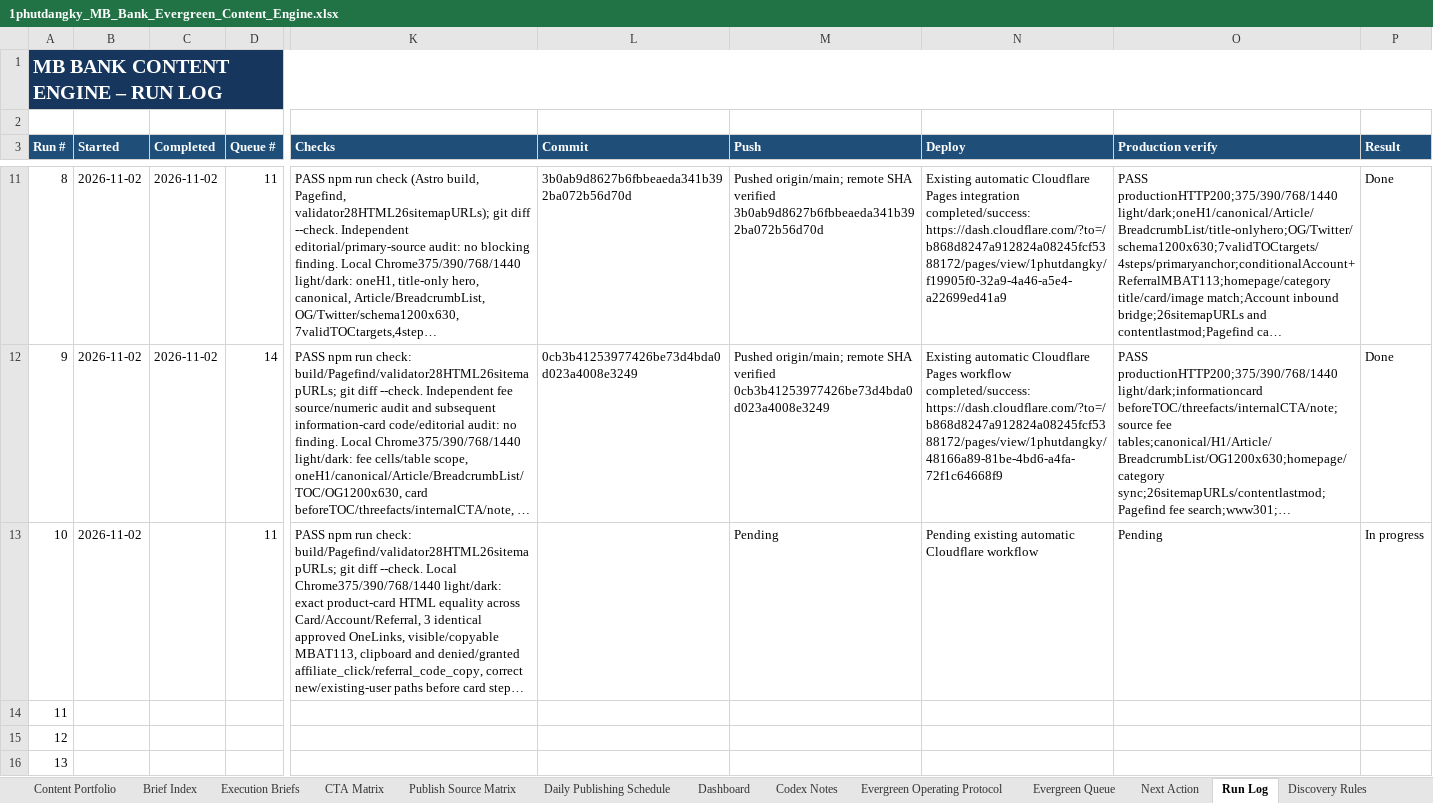
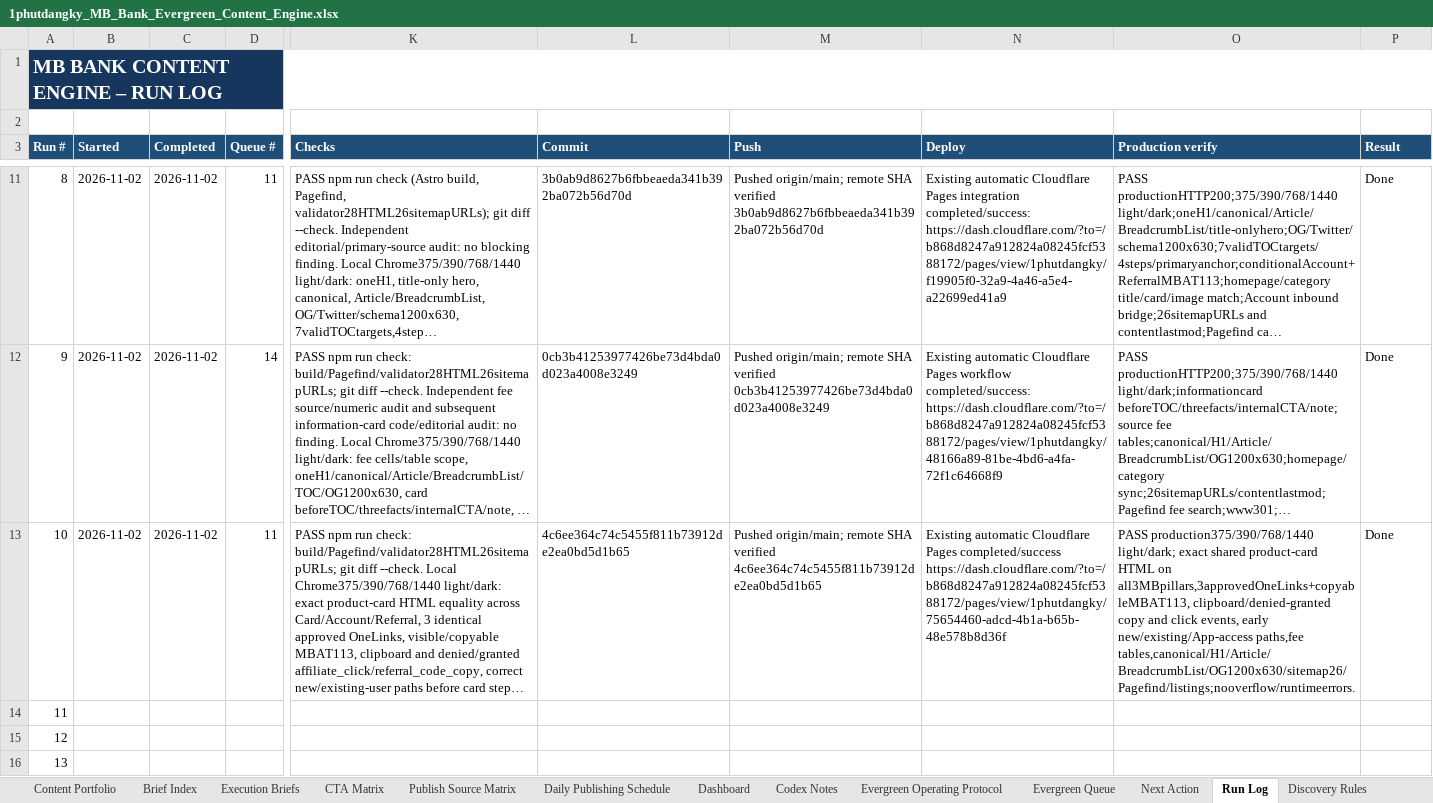
Before and after one commit to vothanhphatsocial/1phutdangky, an Excel workbook: docs/content/1phutdangky_MB_Bank_Evergreen_Content_Engine.xlsx, sheet Run Log, drawn as a sheet; only a part is shown, gaps mark what is left out; long unchanged cells end in …; values as stored, in another font and other column widths than the file's, no borders; conditional formats and table styles not drawn; the diff names each change by its address in the sheet, - before the commit and + after, or states it on an @@ line.

Commit message:
chore(content): record MB Bank referral card correction

```diff
--- a/docs/content/1phutdangky_MB_Bank_Evergreen_Content_Engine.xlsx (sheet Run Log)
+++ b/docs/content/1phutdangky_MB_Bank_Evergreen_Content_Engine.xlsx (sheet Run Log)
-C13 (Completed): (empty)
+C13 (Completed): 2026-11-02
-L13 (Commit): (empty)
+L13 (Commit): 4c6ee364c74c5455f811b73912de2ea0bd5d1b65
-M13 (Push): Pending
+M13 (Push): Pushed origin/main; remote SHA verified 4c6ee364c74c5455f811b73912de2ea0bd5d1b65
-N13 (Deploy): Pending existing automatic Cloudflare workflow
+N13 (Deploy): Existing automatic Cloudflare Pages completed/success https://dash.cloudflare.com/?to=/b868d8247a912824a08245fcf5388172/pages/view/1phutdangky/75654460-adcd-4b1a-b65b-48e578b8d36f
-O13 (Production verify): Pending
+O13 (Production verify): PASS production375/390/768/1440 light/dark; exact shared product-card HTML on all3MBpillars,3approvedOneLinks+copyableMBAT113, clipboard/denied-granted copy and click events, early new/existing/App-access paths,fee tables,canonical/H1/Article/BreadcrumbList/OG1200x630/sitemap26/Pagefind/listings;nooverflow/runtimeerrors.
-P13 (Result): In progress
+P13 (Result): Done
```
Also changed, not shown: sheet Evergreen Queue.
